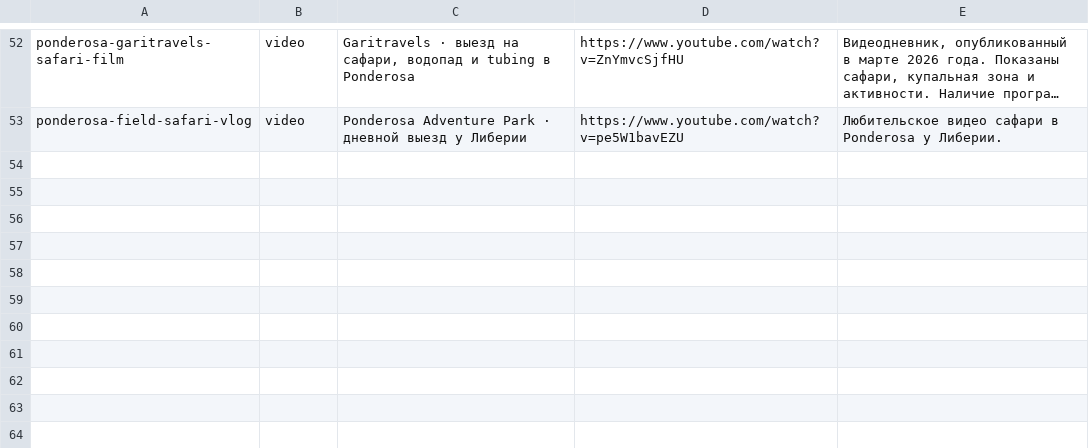
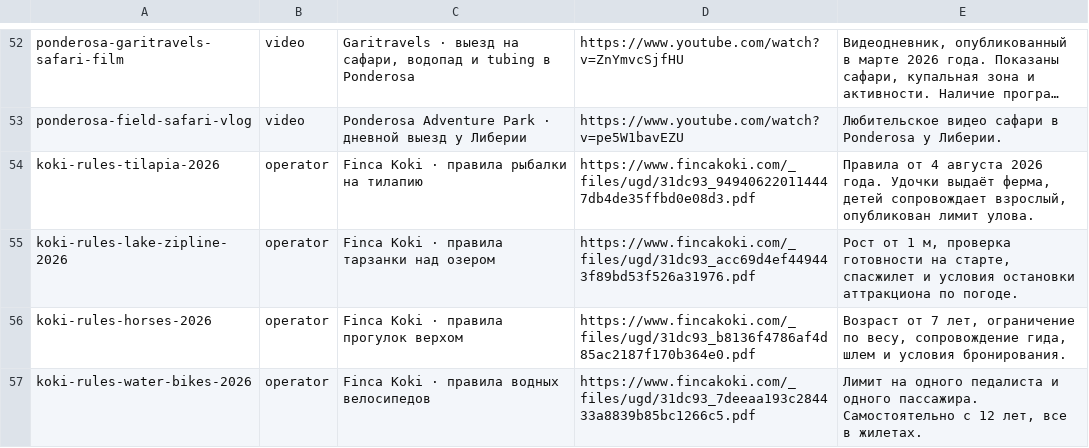
Before and after one commit to Paldd/costa-rica-travel-atlas, a TSV file: data/sources-poas-local-nov23.tsv, drawn as a sheet; only a part is shown, gaps mark what is left out; long unchanged cells end in …; the diff names each change by its address in the sheet, - before the commit and + after, or states it on an @@ line.

Commit message:
Publish source archive checks and Finca Koki activity rules

```diff
--- a/data/sources-poas-local-nov23.tsv
+++ b/data/sources-poas-local-nov23.tsv
+row 54: koki-rules-tilapia-2026 | operator | Finca Koki · правила рыбалки на тилапию | https://www.fincakoki.com/_files/ugd/31dc93_949406220114447db4de35ffbd0e08d3.pdf | Правила от 4 августа 2026 года. Удочки выдаёт ферма, детей сопровождает взрослый, опубликован лимит улова.
+row 55: koki-rules-lake-zipline-2026 | operator | Finca Koki · правила тарзанки над озером | https://www.fincakoki.com/_files/ugd/31dc93_acc69d4ef449443f89bd53f526a31976.pdf | Рост от 1 м, проверка готовности на старте, спасжилет и условия остановки аттракциона по погоде.
+row 56: koki-rules-horses-2026 | operator | Finca Koki · правила прогулок верхом | https://www.fincakoki.com/_files/ugd/31dc93_b8136f4786af4d85ac2187f170b364e0.pdf | Возраст от 7 лет, ограничение по весу, сопровождение гида, шлем и условия бронирования.
+row 57: koki-rules-water-bikes-2026 | operator | Finca Koki · правила водных велосипедов | https://www.fincakoki.com/_files/ugd/31dc93_7deeaa193c284433a8839b85bc1266c5.pdf | Лимит на одного педалиста и одного пассажира. Самостоятельно с 12 лет, все в жилетах.
```
Also changed, not shown: data/catalog-areas.tsv, 2 other files.
